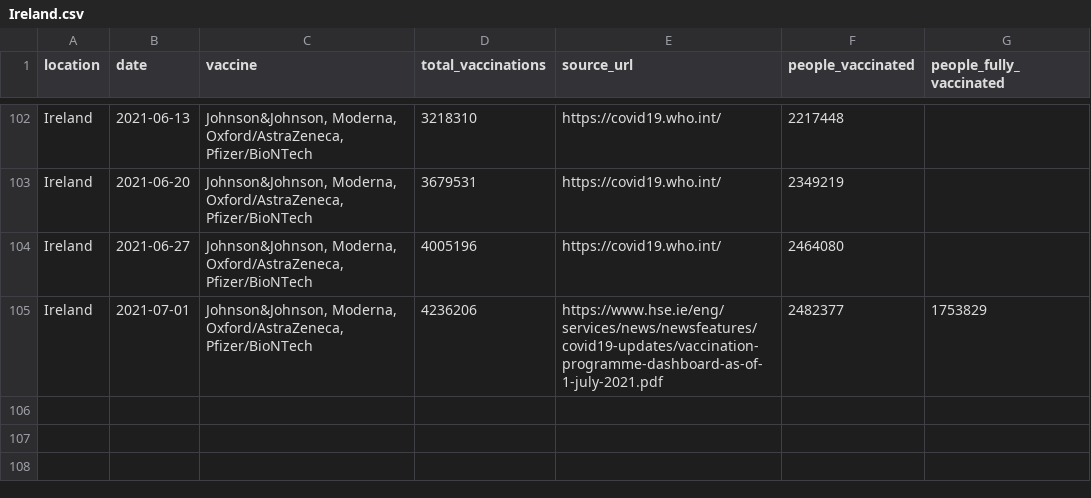
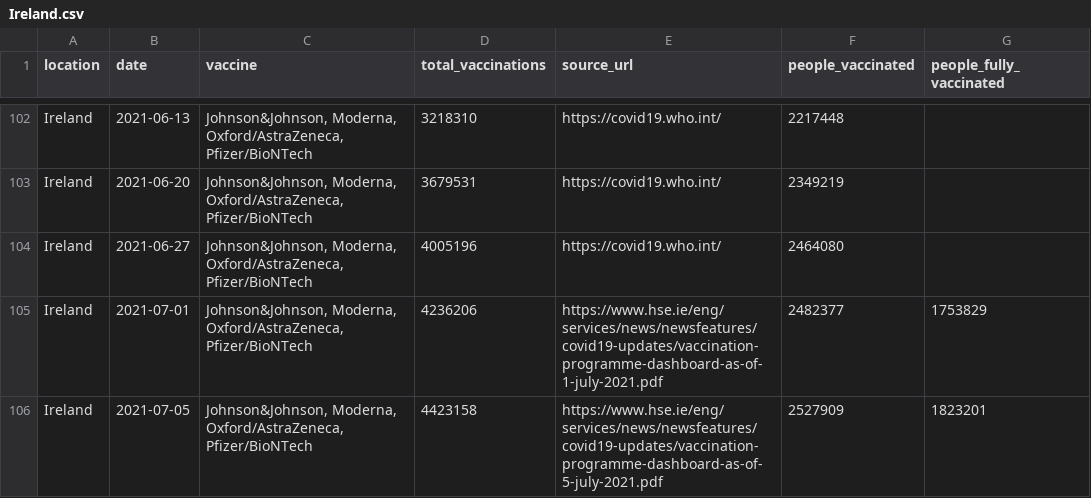
Before and after one commit to blasf1/covid_vaccine_progress_bot, a CSV file: output/Ireland.csv, drawn as a sheet; only a part is shown, gaps mark what is left out.

Commit message:
Update Ireland.csv

```diff
--- a/output/Ireland.csv
+++ b/output/Ireland.csv
@@ -105 +105,2 @@ Ireland,2021-06-27,"Johnson&Johnson, Moderna, Oxford/AstraZeneca, Pfizer/BioNTec
 Ireland,2021-07-01,"Johnson&Johnson, Moderna, Oxford/AstraZeneca, Pfizer/BioNTech",4236206,https://www.hse.ie/eng/services/news/newsfeatures/covid19-updates/vaccination-programme-dashboard-as-of-1-july-2021.pdf,2482377,1753829
+Ireland,2021-07-05,"Johnson&Johnson, Moderna, Oxford/AstraZeneca, Pfizer/BioNTech",4423158,https://www.hse.ie/eng/services/news/newsfeatures/covid19-updates/vaccination-programme-dashboard-as-of-5-july-2021.pdf,2527909,1823201
```
